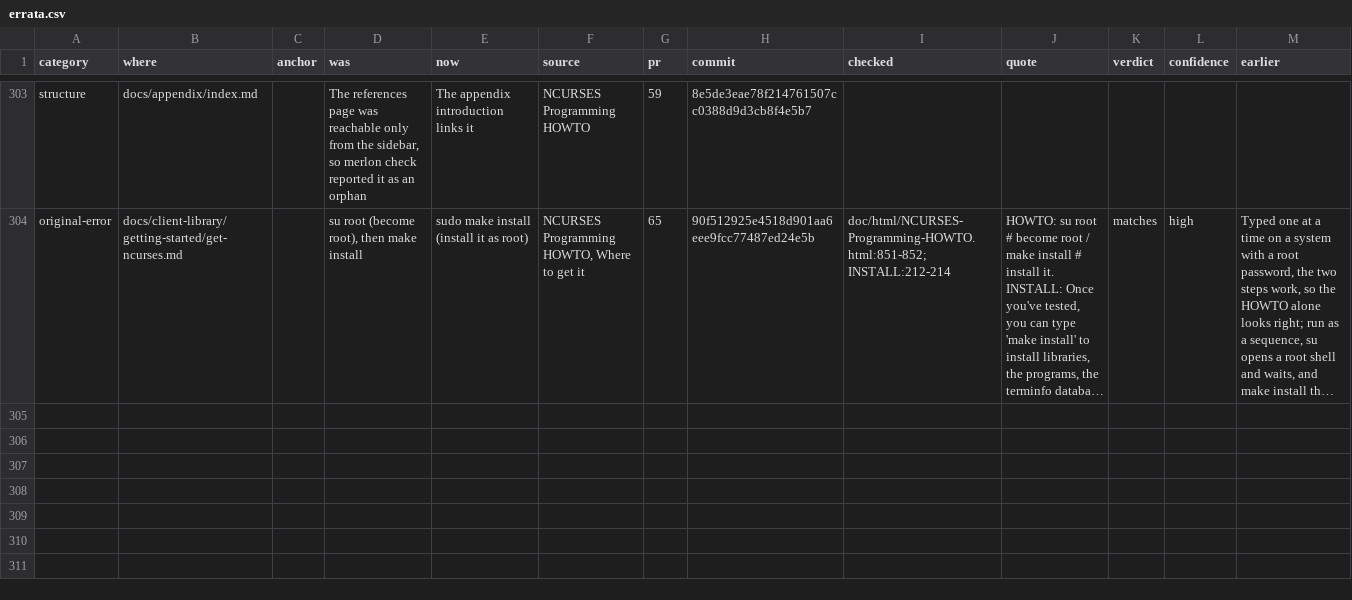
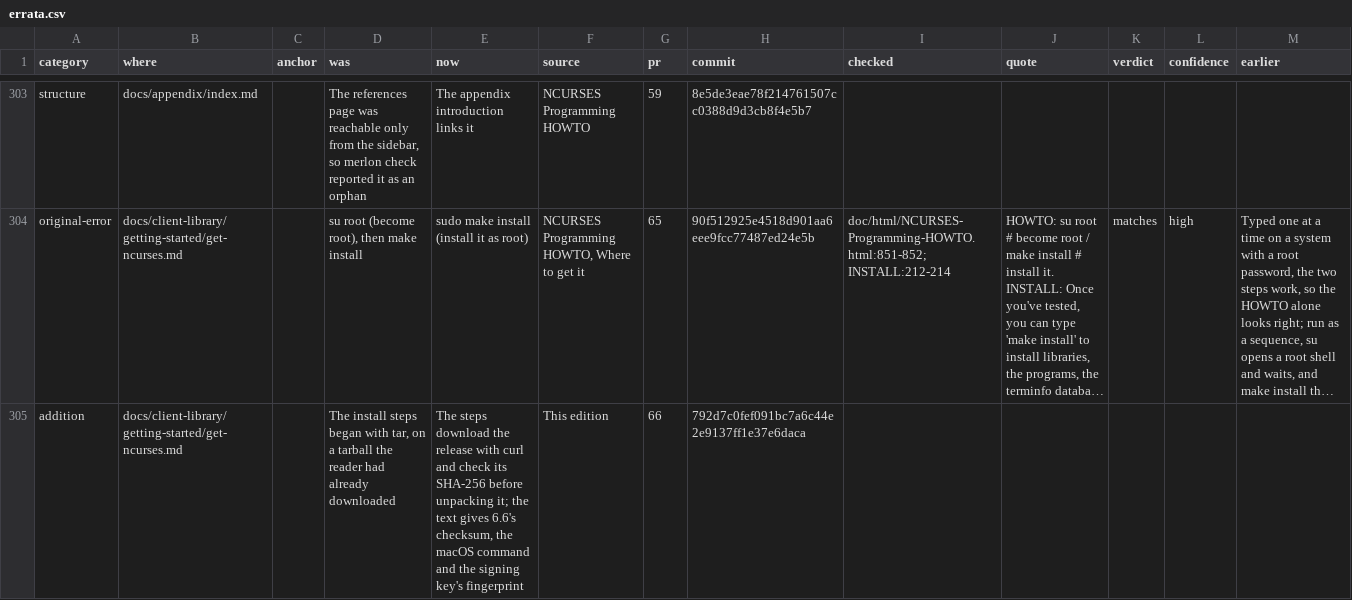
Before and after one commit to betsalel-williamson/ncurses, a CSV file: docs/appendix/errata.csv, drawn as a sheet; only a part is shown, gaps mark what is left out; long unchanged cells end in …; the diff names each change by its address in the sheet, - before the commit and + after, or states it on an @@ line.

```diff
--- a/docs/appendix/errata.csv
+++ b/docs/appendix/errata.csv
+row 305: addition | docs/client-library/getting-started/get-ncurses.md |  | The install steps began with tar, on a tarball the reader had already downloaded | The steps download the release with curl and check its SHA-256 before unpacking it; the text gives 6.6's checksum, the macOS command and the signing key's fingerprint | This edition | 66 | 792d7c0fef091bc7a6c44e2e9137ff1e37e6daca
```
